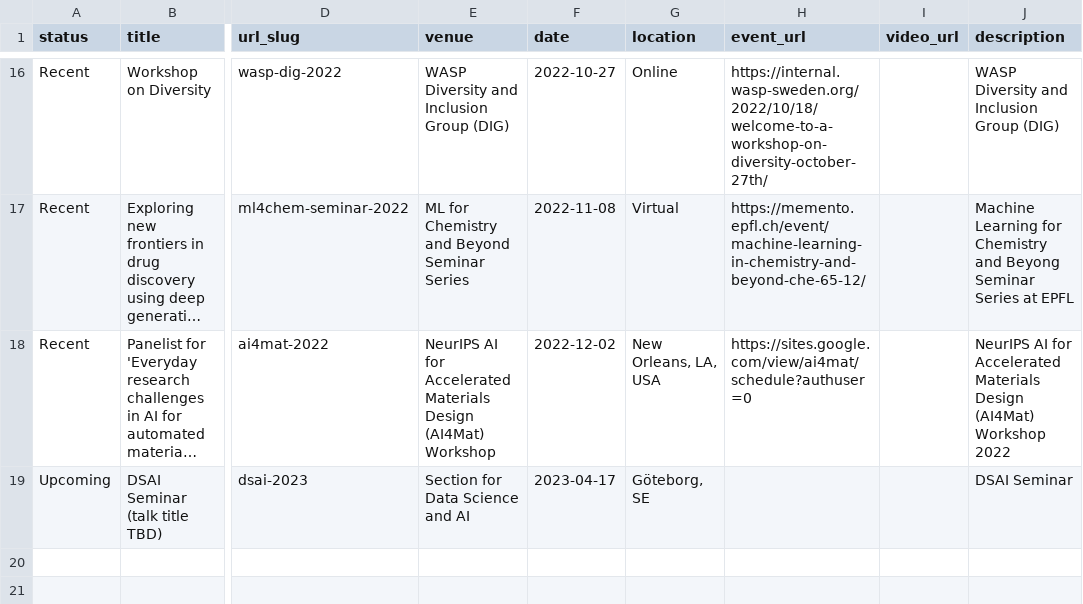
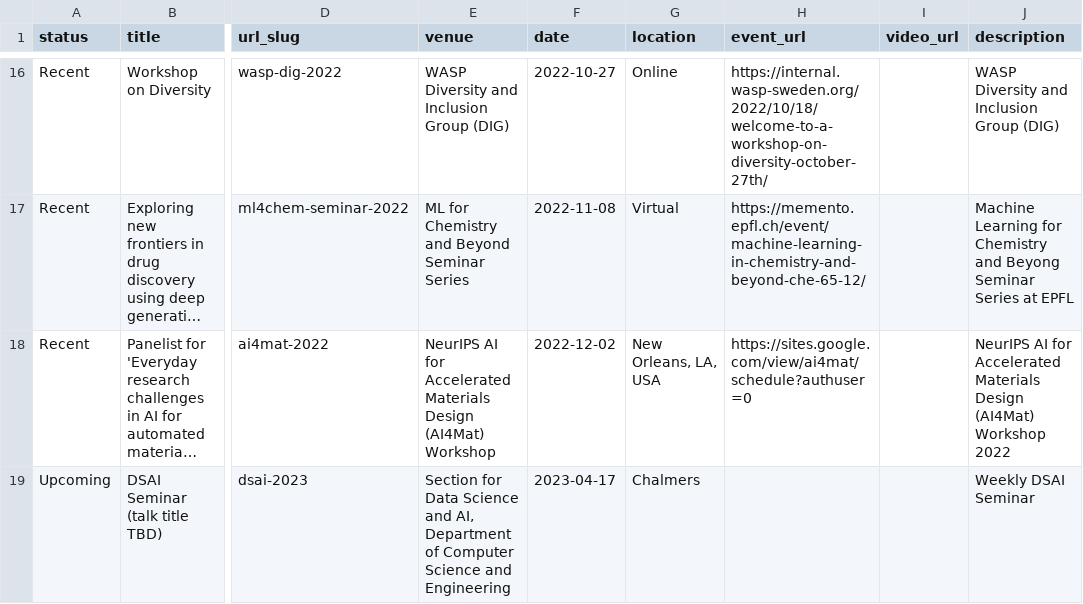
Before and after one commit to rociomer/rociomer.github.io, a TSV file: markdown_generator/talks.tsv, drawn as a sheet; only a part is shown, gaps mark what is left out; long unchanged cells end in …; the diff names each change by its address in the sheet, - before the commit and + after, or states it on an @@ line.

Commit message:
Updated upcoming talks

```diff
--- a/markdown_generator/talks.tsv
+++ b/markdown_generator/talks.tsv
-E19 (venue): …Science and AI
+E19 (venue): …Science and AI, Department of Computer Science and Engineering
-G19 (location): Göteborg, SE
+G19 (location): Chalmers
-J19 (description): DSAI Seminar
+J19 (description): Weekly DSAI Seminar
```
Also changed, not shown: 1 other file.
